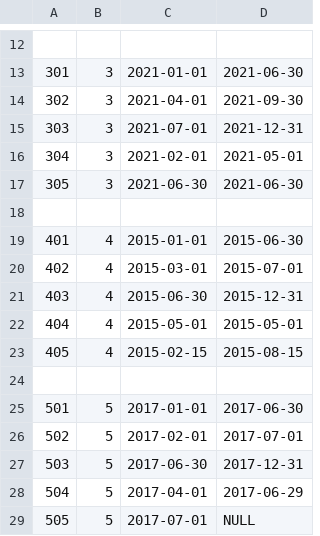
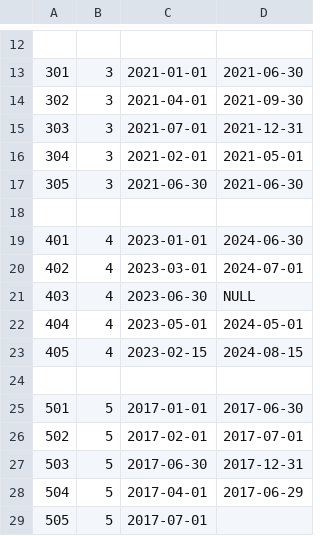
Before and after one commit to LuboMarinov99/Lyuboslav-Marinov-employees, a CSV file: src/main/resources/employees1.csv, drawn as a sheet; only a part is shown, gaps mark what is left out.

```diff
--- a/src/main/resources/employees1.csv
+++ b/src/main/resources/employees1.csv
@@ -18,7 +18,7 @@
 
-401,4,2015-01-01,2015-06-30
-402,4,2015-03-01,2015-07-01
-403,4,2015-06-30,2015-12-31
-404,4,2015-05-01,2015-05-01
-405,4,2015-02-15,2015-08-15
+401,4,2023-01-01,2024-06-30
+402,4,2023-03-01,2024-07-01
+403,4,2023-06-30,NULL
+404,4,2023-05-01,2024-05-01
+405,4,2023-02-15,2024-08-15
 
@@ -28,2 +28,2 @@
 504,5,2017-04-01,2017-06-29
-505,5,2017-07-01,NULL
+505,5,2017-07-01,
```
Also changed, not shown: 5 other files.
